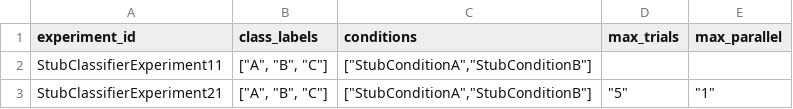
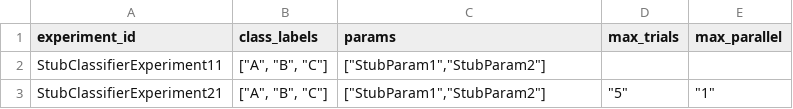
Before and after one commit to compatibl/hackathon2025, a CSV file: preloads/stubs/cl/runtime/csv/StubClassifierExperiment.csv, drawn as a sheet.

```diff
--- a/preloads/stubs/cl/runtime/csv/StubClassifierExperiment.csv
+++ b/preloads/stubs/cl/runtime/csv/StubClassifierExperiment.csv
@@ -1,3 +1,3 @@
-experiment_id,class_labels,conditions,max_trials,max_parallel
-StubClassifierExperiment11,"[""A"", ""B"", ""C""]","[""StubConditionA"",""StubConditionB""]",,
-StubClassifierExperiment21,"[""A"", ""B"", ""C""]","[""StubConditionA"",""StubConditionB""]","""5""","""1"""
+experiment_id,class_labels,params,max_trials,max_parallel
+StubClassifierExperiment11,"[""A"", ""B"", ""C""]","[""StubParam1"",""StubParam2""]",,
+StubClassifierExperiment21,"[""A"", ""B"", ""C""]","[""StubParam1"",""StubParam2""]","""5""","""1"""
```
Also changed, not shown: preloads/stubs/cl/runtime/csv/StubSupervisedClassifierExperiment.csv, 21 other files.
